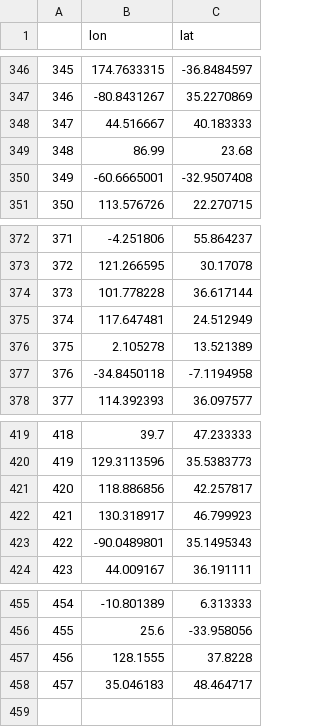
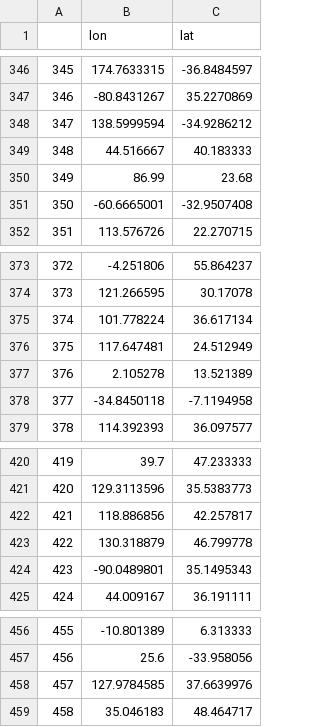
Before and after one commit to Leonardo2011/UrbanTerror, a CSV file: Cache/UrbanLoc.csv, drawn as a sheet; only a part is shown, gaps mark what is left out; removed rows and columns are numbered as before the commit, all else as after; the diff covers the shown part only; the diff names each change by its address in the sheet, - before the commit and + after, or states it on an @@ line.

```diff
--- a/Cache/UrbanLoc.csv
+++ b/Cache/UrbanLoc.csv
+row 348: 347 | 138.5999594 | -34.9286212
@@ column A renumbered from row 349 down @@
-row 374: 373 | 101.778228 | 36.617144
+row 375: 374 | 101.778224 | 36.617134
-row 422: 421 | 130.318917 | 46.799923
+row 423: 422 | 130.318879 | 46.799778
-row 457: 456 | 128.1555 | 37.8228
+row 458: 457 | 127.9784585 | 37.6639976
```
Also changed, not shown: 11 added rows and 11 removed rows elsewhere in this file, Cache/UrbanCenters.csv, 3 other files.
